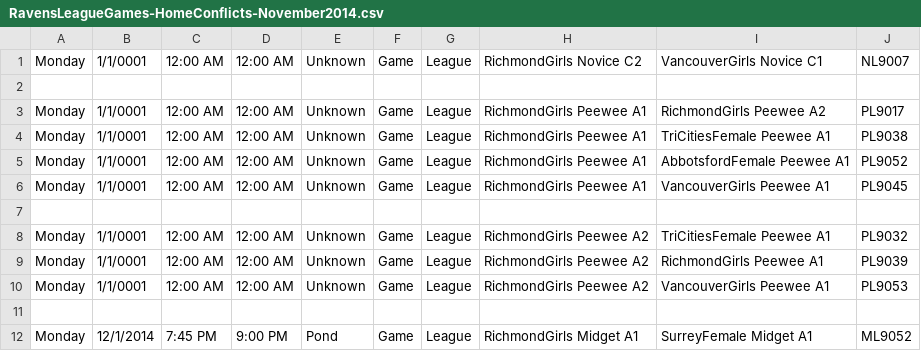
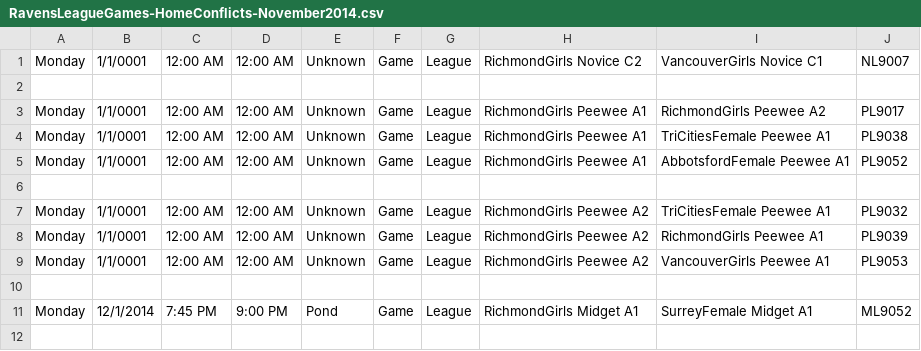
Before and after one commit to hiptopjones/RavensSchedules, a CSV file: Games/RavensLeagueGames-HomeConflicts-November2014.csv, drawn as a sheet; the diff names each change by its address in the sheet, - before the commit and + after, or states it on an @@ line.

Commit message:
Update to reschedule Peewee A1 game PL9045

```diff
--- a/Games/RavensLeagueGames-HomeConflicts-November2014.csv
+++ b/Games/RavensLeagueGames-HomeConflicts-November2014.csv
-row 6: Monday | 1/1/0001 | 12:00 AM | 12:00 AM | Unknown | Game | League | RichmondGirls Peewee A1 | VancouverGirls Peewee A1 | PL9045
```
Also changed, not shown: Weekly/RavensWeeklySchedule-20150105.csv.
